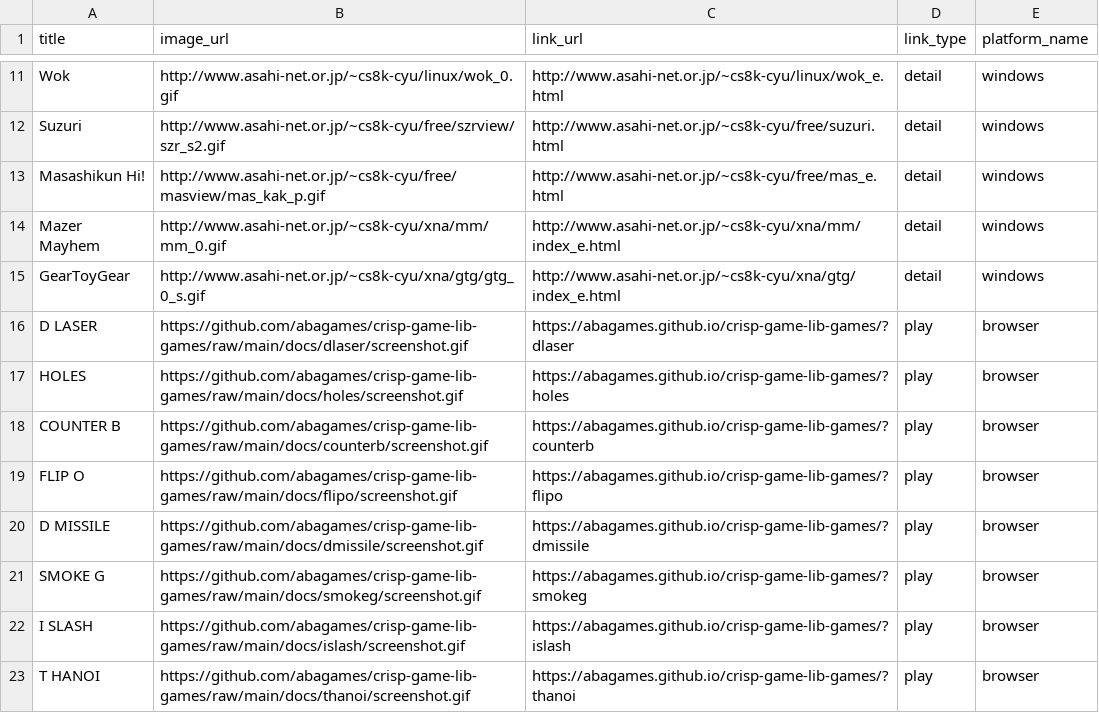
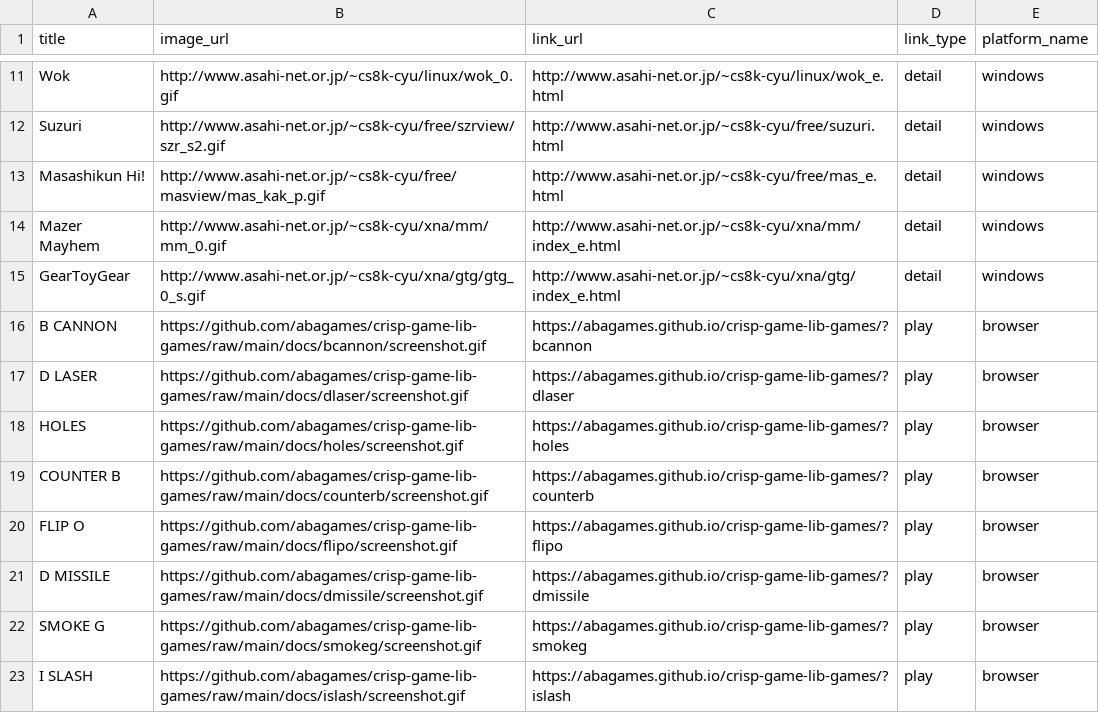
Before and after one commit to abagames/games-web-pages, a CSV file: src/abagames_games.csv, drawn as a sheet; only a part is shown, gaps mark what is left out; the shorter side is filled out with more unchanged rows; the diff names each change by its address in the sheet, - before the commit and + after, or states it on an @@ line.

Commit message:
Add game bcannon

```diff
--- a/src/abagames_games.csv
+++ b/src/abagames_games.csv
+row 16: B CANNON | https://github.com/abagames/crisp-game-lib-games/raw/main/docs/bcannon/screenshot.gif | https://abagames.github.io/crisp-game-lib-games/?bcannon | play | browser
```
Also changed, not shown: 2 other files.
